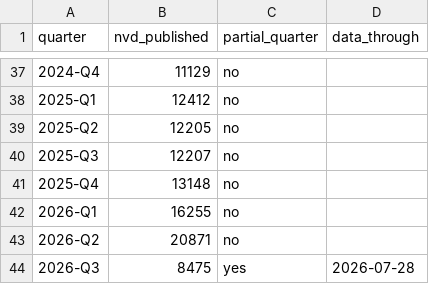
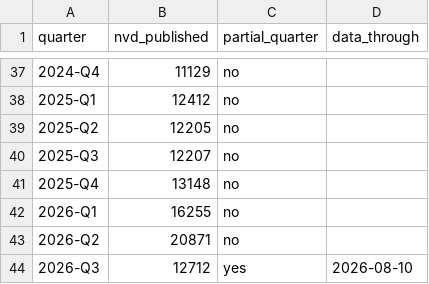
Before and after one commit to tecunningham/ai-discovery-data, a CSV file: problems/cyber-nvd-disclosed/nvd-by-quarter.csv, drawn as a sheet; only a part is shown, gaps mark what is left out.

```diff
--- a/problems/cyber-nvd-disclosed/nvd-by-quarter.csv
+++ b/problems/cyber-nvd-disclosed/nvd-by-quarter.csv
@@ -43,2 +43,2 @@ quarter,nvd_published,partial_quarter,data_through
 2026-Q2,20871,no,
-2026-Q3,8475,yes,2026-07-28
+2026-Q3,12712,yes,2026-08-10
```
Also changed, not shown: problems/cyber-firefox/firefox-advisories.csv, problems/cyber-firefox/firefox-finders.csv, 26 other files.
